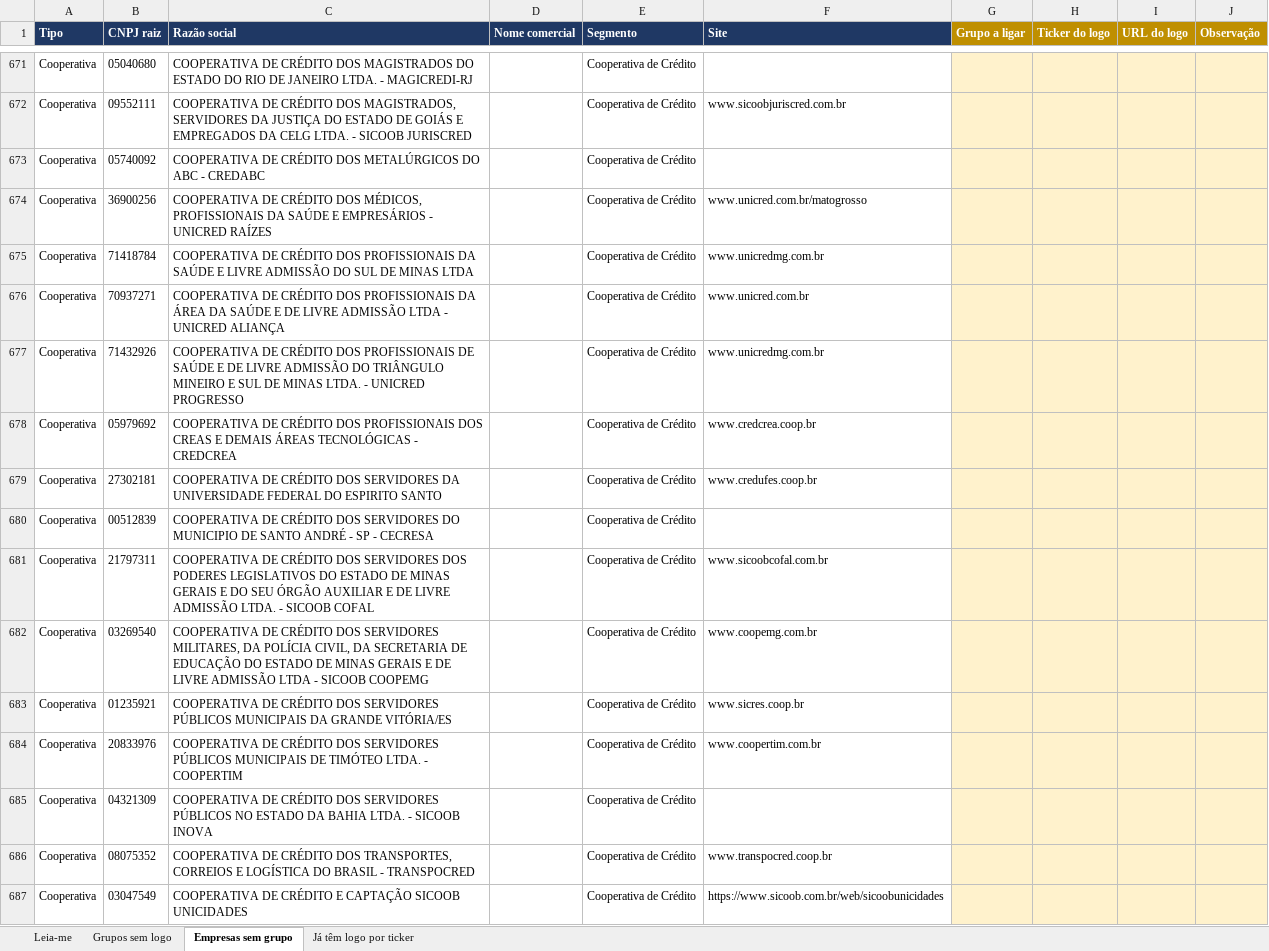
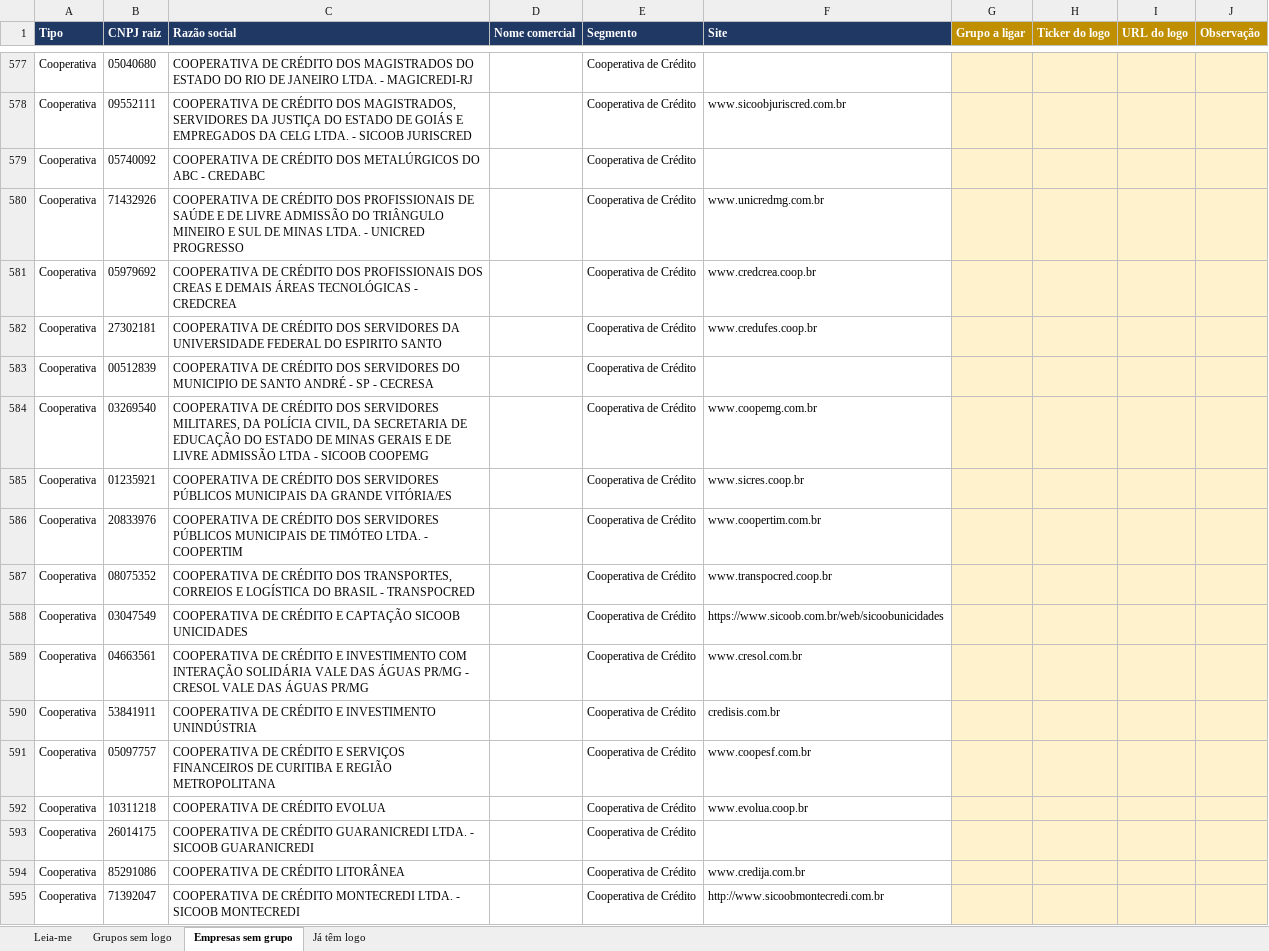
Before and after one commit to guilherme-dealmeida/activest, an Excel workbook: docs/emissores/Logos_Emissoras_RF_2026-10-16.xlsx, sheet Empresas sem grupo, drawn as a sheet; only a part is shown, gaps mark what is left out; the shorter side is filled out with more unchanged rows; values as stored, in another font and other column widths than the file's, no borders; the diff covers the shown part only; the diff names each change by its address in the sheet, - before the commit and + after, or states it on an @@ line.

Commit message:
TRACK_01 - Logos de RF

```diff
--- a/docs/emissores/Logos_Emissoras_RF_2026-10-16.xlsx (sheet Empresas sem grupo)
+++ b/docs/emissores/Logos_Emissoras_RF_2026-10-16.xlsx (sheet Empresas sem grupo)
-sheet tab: Já têm logo por ticker
+sheet tab: Já têm logo
-row 674: Cooperativa | 36900256 | COOPERATIVA DE CRÉDITO DOS MÉDICOS, PROFISSIONAIS DA SAÚDE E EMPRESÁRIOS - UNICRED RAÍZES |  | Cooperativa de Crédito | www.unicred.com.br/matogrosso
-row 675: Cooperativa | 71418784 | COOPERATIVA DE CRÉDITO DOS PROFISSIONAIS DA SAÚDE E LIVRE ADMISSÃO DO SUL DE MINAS LTDA |  | Cooperativa de Crédito | www.unicredmg.com.br
-row 676: Cooperativa | 70937271 | COOPERATIVA DE CRÉDITO DOS PROFISSIONAIS DA ÁREA DA SAÚDE E DE LIVRE ADMISSÃO LTDA - UNICRED ALIANÇA |  | Cooperativa de Crédito | www.unicred.com.br
-row 681: Cooperativa | 21797311 | COOPERATIVA DE CRÉDITO DOS SERVIDORES DOS PODERES LEGISLATIVOS DO ESTADO DE MINAS GERAIS E DO SEU ÓRGÃO AUXILIAR E DE LIVRE ADMISSÃO LTDA. - SICOOB COFAL |  | Cooperativa de Crédito | www.sicoobcofal.com.br
-row 685: Cooperativa | 04321309 | COOPERATIVA DE CRÉDITO DOS SERVIDORES PÚBLICOS NO ESTADO DA BAHIA LTDA. - SICOOB INOVA |  | Cooperativa de Crédito
```
Also changed, not shown: 311 removed rows elsewhere in this sheet, sheet Já têm logo, sheet Grupos sem logo, sheet Leia-me, 25 other files.
